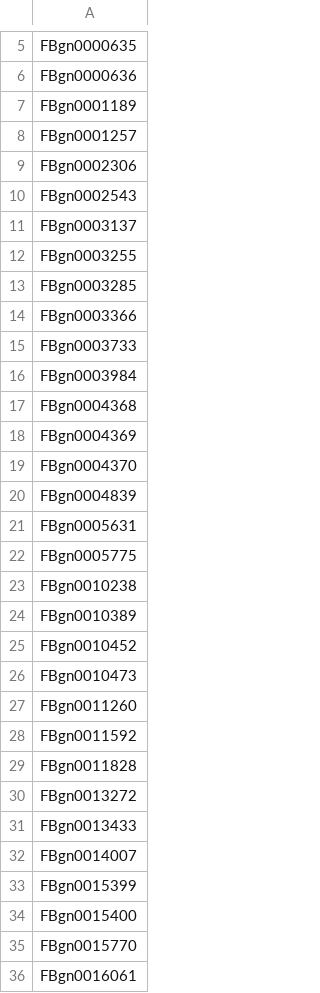
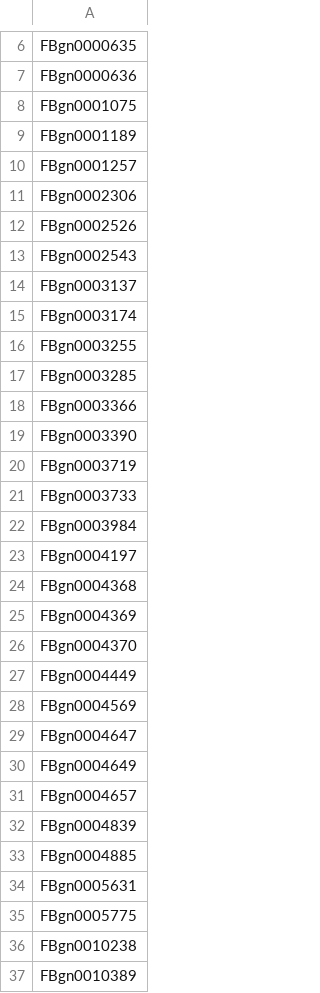
Before and after one commit to tomasMasson/wiring-molecules, a CSV file: results/surfaceome_analysis/dmel_adhesion_proteome.csv, drawn as a sheet; only a part is shown, gaps mark what is left out; the shorter side is filled out with more unchanged rows; the diff covers the shown part only.

Commit message:
Added EGF family as surface receptor and a new rule to get FlyAtlas2 tissue expression data

```diff
--- a/results/surfaceome_analysis/dmel_adhesion_proteome.csv
+++ b/results/surfaceome_analysis/dmel_adhesion_proteome.csv
@@ -6,2 +7,3 @@ FBgn0000635
 FBgn0000636
+FBgn0001075
 FBgn0001189
@@ -9,4 +11,6 @@ FBgn0001257
 FBgn0002306
+FBgn0002526
 FBgn0002543
 FBgn0003137
+FBgn0003174
 FBgn0003255
@@ -14,4 +18,7 @@ FBgn0003285
 FBgn0003366
+FBgn0003390
+FBgn0003719
 FBgn0003733
 FBgn0003984
+FBgn0004197
 FBgn0004368
@@ -19,3 +26,9 @@ FBgn0004369
 FBgn0004370
+FBgn0004449
+FBgn0004569
+FBgn0004647
+FBgn0004649
+FBgn0004657
 FBgn0004839
+FBgn0004885
 FBgn0005631
```
Also changed, not shown: 54 added rows elsewhere in this file, 3 other files.
